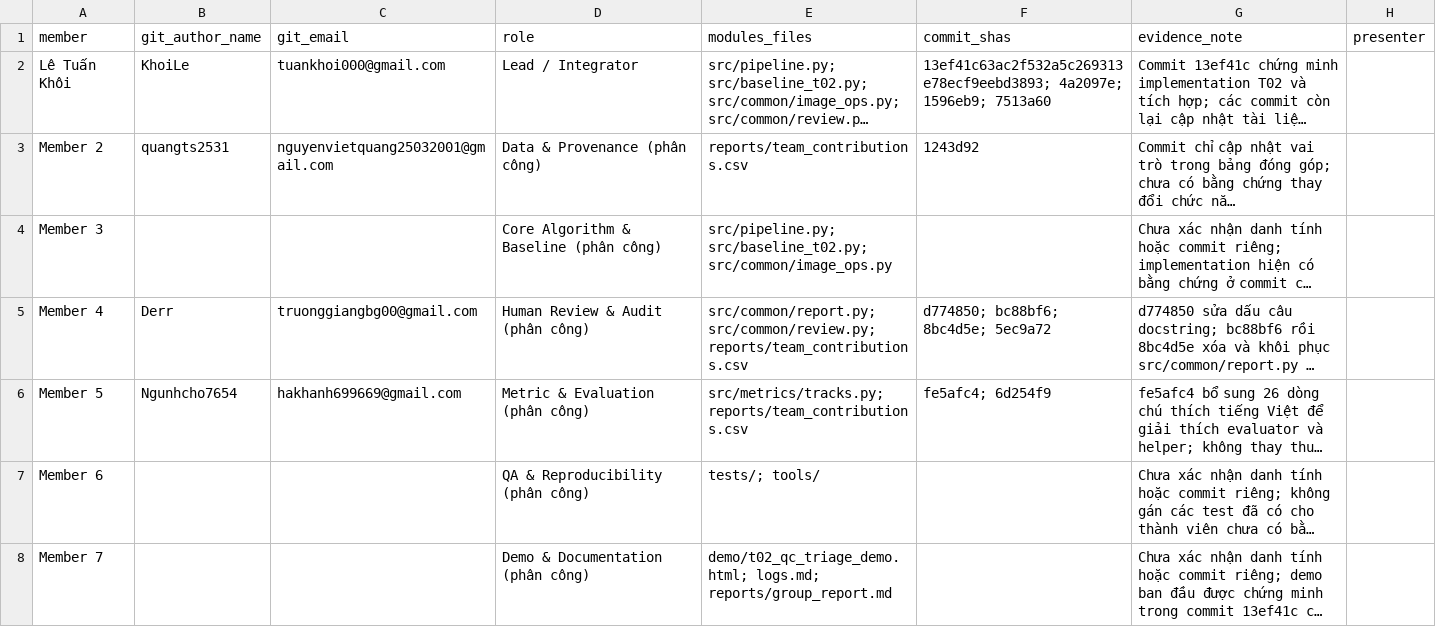
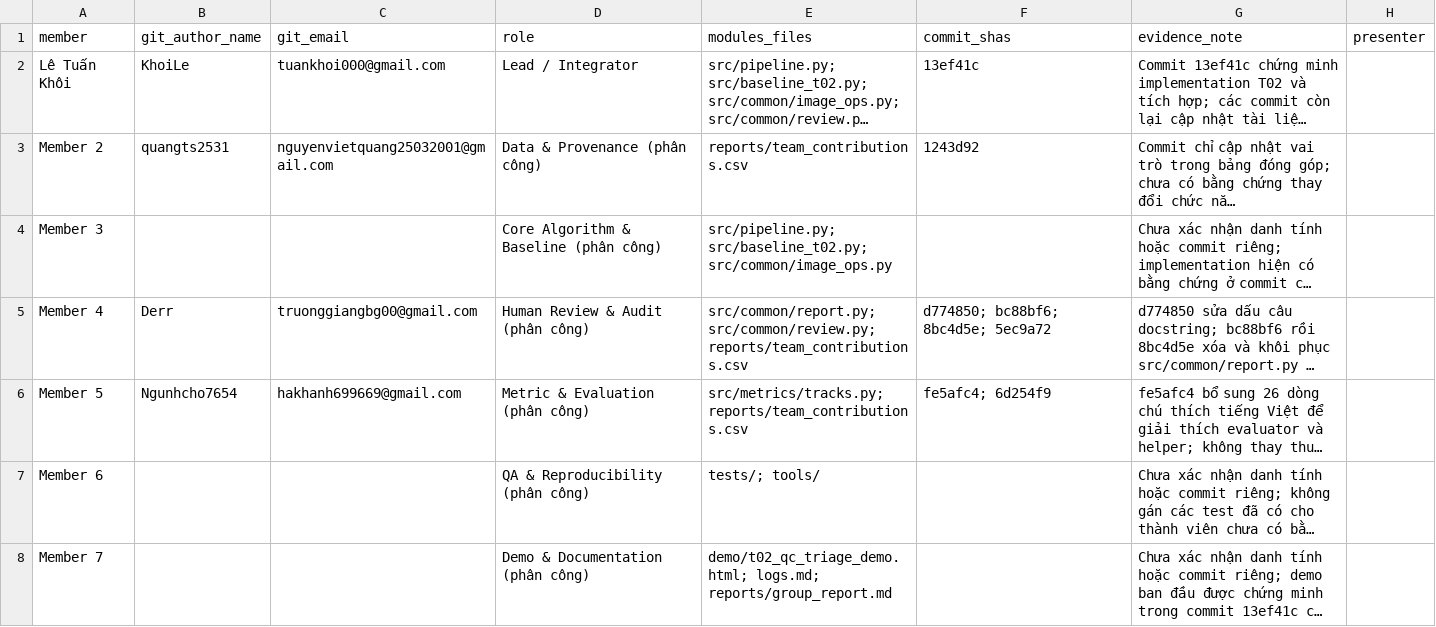
Before and after one commit to rifujin123/K5-Day6-L2-LeTuanKhoi-2A202603024-DataGovernanceAndPrivacy, a CSV file: reports/team_contributions.csv, drawn as a sheet; long unchanged cells end in …; the diff names each change by its address in the sheet, - before the commit and + after, or states it on an @@ line.

Commit message:
docs: shorten Member 1 contribution SHA

```diff
--- a/reports/team_contributions.csv
+++ b/reports/team_contributions.csv
-F2 (commit_shas): 13ef41c63ac2f532a5c269313e78ecf9eebd3893; 4a2097e; 1596eb9; 7513a60
+F2 (commit_shas): 13ef41c
```
